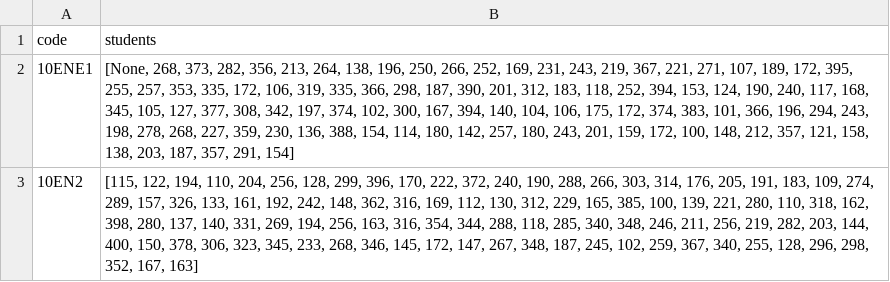
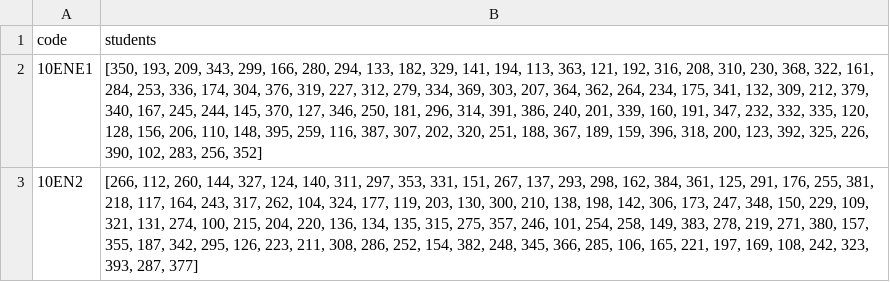
Before and after one commit to printlnHi/ChatCCGS, a CSV file: classData.csv, drawn as a sheet.

```diff
--- a/classData.csv
+++ b/classData.csv
@@ -1,3 +1,3 @@
 code,students
-10ENE1,"[None, 268, 373, 282, 356, 213, 264, 138, 196, 250, 266, 252, 169, 231, 243, 219, 367, 221, 271, 107, 189, 172, 395, 255, 257, 353, 335, 172, 106, 319, 335, 366, 298, 187, 390, 201, 312, 183, 118, 252, 394, 153, 124, 190, 240, 117, 168, 345, 105, 127, 377, 308, 342, 197, 374, 102, 300, 167, 394, 140, 104, 106, 175, 172, 374, 383, 101, 366, 196, 294, 243, 198, 278, 268, 227, 359, 230, 136, 388, 154, 114, 180, 142, 257, 180, 243, 201, 159, 172, 100, 148, 212, 357, 121, 158, 138, 203, 187, 357, 291, 154]"
-10EN2,"[115, 122, 194, 110, 204, 256, 128, 299, 396, 170, 222, 372, 240, 190, 288, 266, 303, 314, 176, 205, 191, 183, 109, 274, 289, 157, 326, 133, 161, 192, 242, 148, 362, 316, 169, 112, 130, 312, 229, 165, 385, 100, 139, 221, 280, 110, 318, 162, 398, 280, 137, 140, 331, 269, 194, 256, 163, 316, 354, 344, 288, 118, 285, 340, 348, 246, 211, 256, 219, 282, 203, 144, 400, 150, 378, 306, 323, 345, 233, 268, 346, 145, 172, 147, 267, 348, 187, 245, 102, 259, 367, 340, 255, 128, 296, 298, 352, 167, 163]"
+10ENE1,"[350, 193, 209, 343, 299, 166, 280, 294, 133, 182, 329, 141, 194, 113, 363, 121, 192, 316, 208, 310, 230, 368, 322, 161, 284, 253, 336, 174, 304, 376, 319, 227, 312, 279, 334, 369, 303, 207, 364, 362, 264, 234, 175, 341, 132, 309, 212, 379, 340, 167, 245, 244, 145, 370, 127, 346, 250, 181, 296, 314, 391, 386, 240, 201, 339, 160, 191, 347, 232, 332, 335, 120, 128, 156, 206, 110, 148, 395, 259, 116, 387, 307, 202, 320, 251, 188, 367, 189, 159, 396, 318, 200, 123, 392, 325, 226, 390, 102, 283, 256, 352]"
+10EN2,"[266, 112, 260, 144, 327, 124, 140, 311, 297, 353, 331, 151, 267, 137, 293, 298, 162, 384, 361, 125, 291, 176, 255, 381, 218, 117, 164, 243, 317, 262, 104, 324, 177, 119, 203, 130, 300, 210, 138, 198, 142, 306, 173, 247, 348, 150, 229, 109, 321, 131, 274, 100, 215, 204, 220, 136, 134, 135, 315, 275, 357, 246, 101, 254, 258, 149, 383, 278, 219, 271, 380, 157, 355, 187, 342, 295, 126, 223, 211, 308, 286, 252, 154, 382, 248, 345, 366, 285, 106, 165, 221, 197, 169, 108, 242, 323, 393, 287, 377]"
```
Also changed, not shown: studentData.csv, 1 other file.
